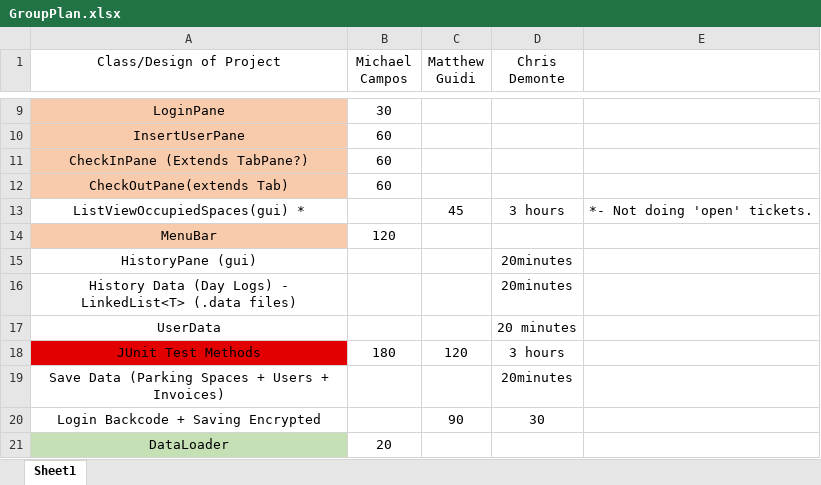
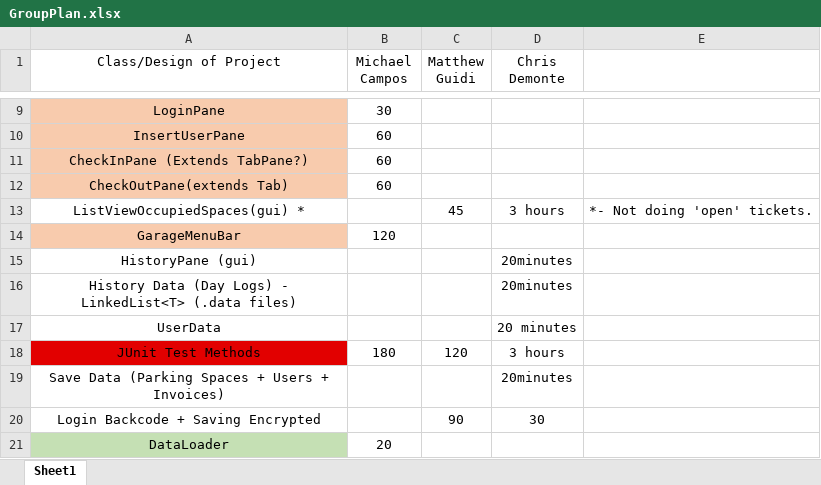
Before and after one commit to Camposm97/ParkingGarageProject, an Excel workbook: doc/GroupPlan.xlsx, sheet Sheet1, drawn as a sheet; only a part is shown, gaps mark what is left out; values as stored, in another font and other column widths than the file's, no borders; charts and pictures not drawn; the diff names each change by its address in the sheet, - before the commit and + after, or states it on an @@ line.

Commit message:
Edited GroupPlana and Little Changes to LoginButton and LoginPane

```diff
--- a/doc/GroupPlan.xlsx (sheet Sheet1)
+++ b/doc/GroupPlan.xlsx (sheet Sheet1)
-A14 (Class/Design of Project): MenuBar
+A14 (Class/Design of Project): GarageMenuBar
```
Also changed, not shown: 2 other files.
